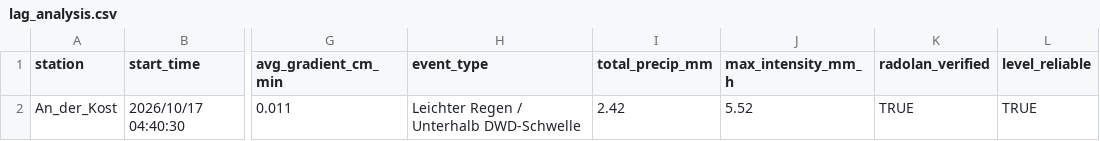
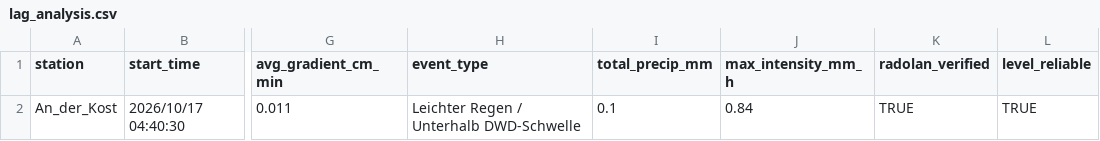
Before and after one commit to anihot/SCIU_THALESruhr, a CSV file: data/processed/lag_analysis.csv, drawn as a sheet; only a part is shown, gaps mark what is left out; the diff names each change by its address in the sheet, - before the commit and + after, or states it on an @@ line.

```diff
--- a/data/processed/lag_analysis.csv
+++ b/data/processed/lag_analysis.csv
-I2 (total_precip_mm): 2.42
+I2 (total_precip_mm): 0.1
-J2 (max_intensity_mm_h): 5.52
+J2 (max_intensity_mm_h): 0.84
```
Also changed, not shown: data/processed/weather_forecast.csv, 38 other files.
